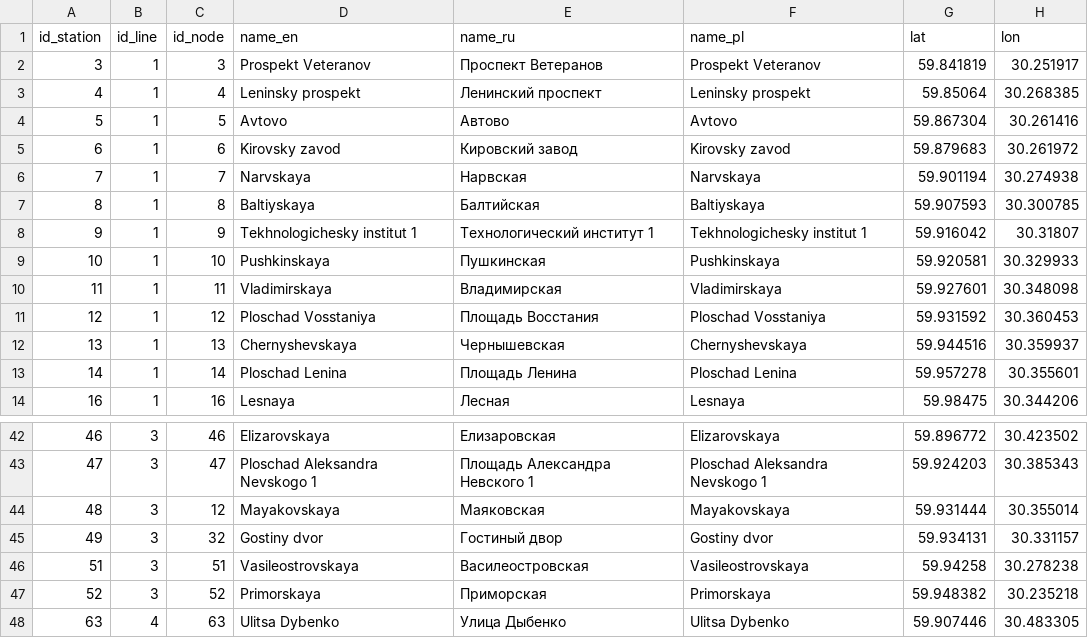
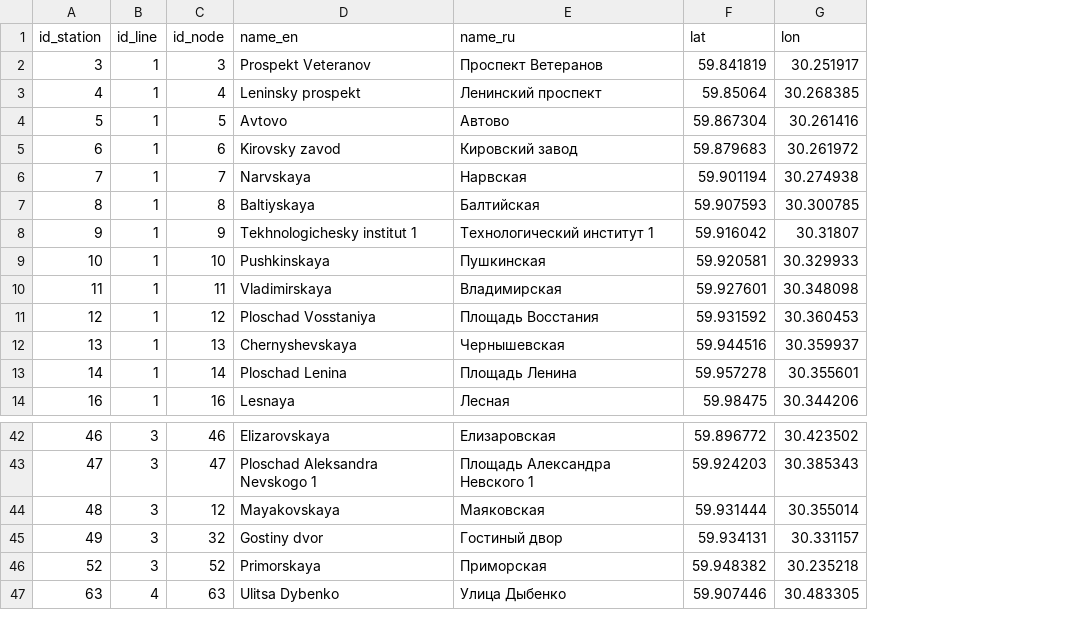
Before and after one commit to nextgis/metro4all, a CSV file: data/spb/stations.csv, drawn as a sheet; only a part is shown, gaps mark what is left out; the diff names each change by its address in the sheet, - before the commit and + after, or states it on an @@ line.

Commit message:
close Vasileostrovskaya and open Pushkinskaya exit

```diff
--- a/data/spb/stations.csv
+++ b/data/spb/stations.csv
-column F (name_pl), rows 2-14: Prospekt Veteranov | Leninsky prospekt | Avtovo | Kirovsky zavod | Narvskaya | Baltiyskaya | Tekhnologichesky institut 1 | Pushkinskaya | Vladimirskaya | Ploschad Vosstaniya | Chernyshevskaya | Ploschad Lenina | Lesnaya; rows 42-45: Elizarovskaya | Ploschad Aleksandra Nevskogo 1 | Mayakovskaya | Gostiny dvor; rows 47-48: Primorskaya | Ulitsa Dybenko
-row 46: 51 | 3 | 51 | Vasileostrovskaya | Василеостровская | Vasileostrovskaya | 59.94258 | 30.278238
```
Also changed, not shown: data/spb/graph.csv, data/spb/portals.csv.
